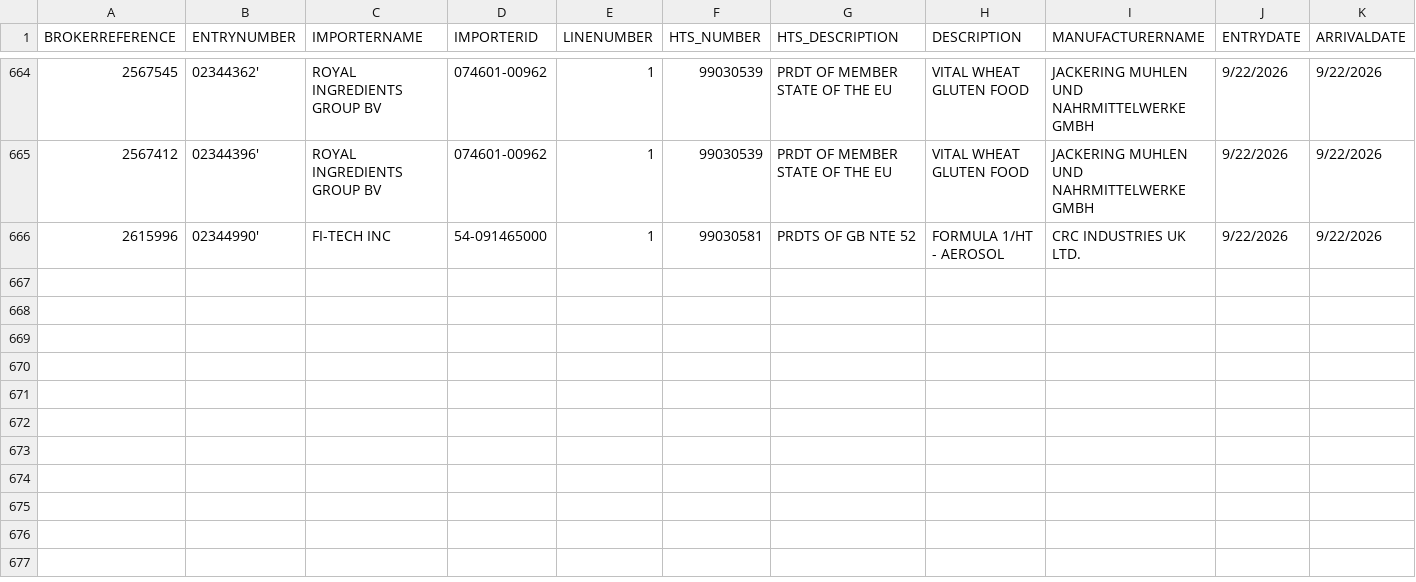
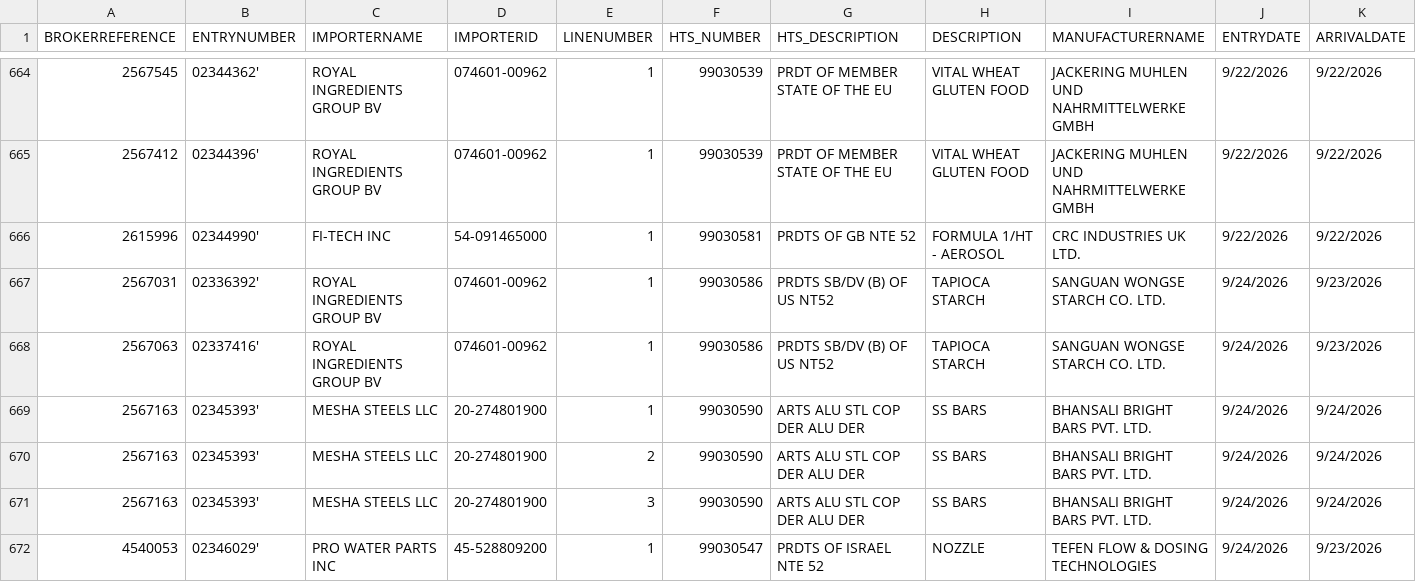
Before and after one commit to iffinc-ga/hts_search_tool, a CSV file: edi_current.csv, drawn as a sheet; only a part is shown, gaps mark what is left out; rows hold the shown columns only; the diff names each change by its address in the sheet, - before the commit and + after, or states it on an @@ line.

Commit message:
Append EDI data — 6 new rows, 671 total

```diff
--- a/edi_current.csv
+++ b/edi_current.csv
+row 667: 2567031 | 02336392' | ROYAL INGREDIENTS GROUP BV | 074601-00962 | 1 | 99030586 | PRDTS SB/DV (B) OF US NT52 | TAPIOCA STARCH | SANGUAN WONGSE STARCH CO. LTD. | 9/24/2026 | 9/23/2026
+row 668: 2567063 | 02337416' | ROYAL INGREDIENTS GROUP BV | 074601-00962 | 1 | 99030586 | PRDTS SB/DV (B) OF US NT52 | TAPIOCA STARCH | SANGUAN WONGSE STARCH CO. LTD. | 9/24/2026 | 9/23/2026
+row 669: 2567163 | 02345393' | MESHA STEELS LLC | 20-274801900 | 1 | 99030590 | ARTS ALU STL COP DER ALU DER | SS BARS | BHANSALI BRIGHT BARS PVT. LTD. | 9/24/2026 | 9/24/2026
+row 670: 2567163 | 02345393' | MESHA STEELS LLC | 20-274801900 | 2 | 99030590 | ARTS ALU STL COP DER ALU DER | SS BARS | BHANSALI BRIGHT BARS PVT. LTD. | 9/24/2026 | 9/24/2026
+row 671: 2567163 | 02345393' | MESHA STEELS LLC | 20-274801900 | 3 | 99030590 | ARTS ALU STL COP DER ALU DER | SS BARS | BHANSALI BRIGHT BARS PVT. LTD. | 9/24/2026 | 9/24/2026
+row 672: 4540053 | 02346029' | PRO WATER PARTS INC | 45-528809200 | 1 | 99030547 | PRDTS OF ISRAEL NTE 52 | NOZZLE | TEFEN FLOW & DOSING TECHNOLOGIES | 9/24/2026 | 9/23/2026
```
